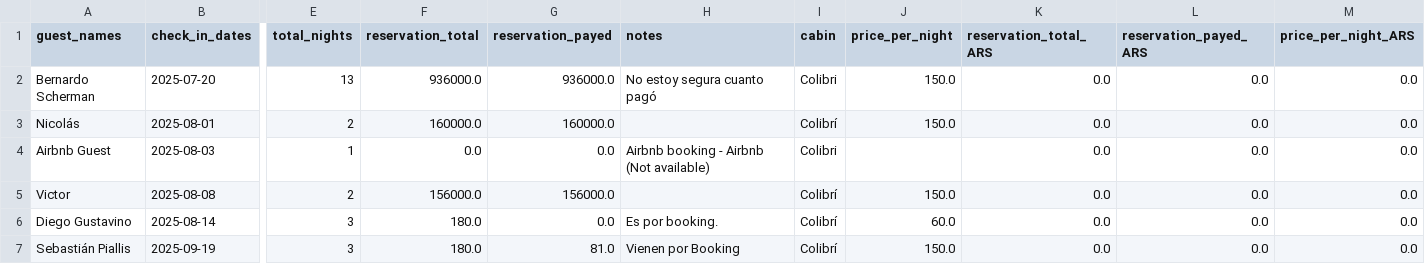
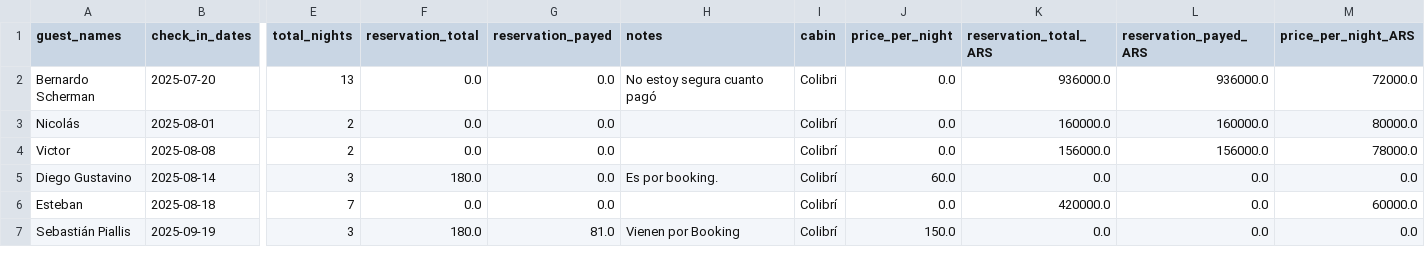
Before and after one commit to javivera/calendarioBot, a CSV file: reservations.csv, drawn as a sheet; only a part is shown, gaps mark what is left out; removed rows and columns are numbered as before the commit, all else as after; rows hold the shown columns only; the diff names each change by its address in the sheet, - before the commit and + after, or states it on an @@ line.

Commit message:
modified reservation zone

```diff
--- a/reservations.csv
+++ b/reservations.csv
-F2 (reservation_total): 936000.0
+F2 (reservation_total): 0.0
-G2 (reservation_payed): 936000.0
+G2 (reservation_payed): 0.0
-J2:J3 (price_per_night): 150.0
+J2:J3 (price_per_night): 0.0
-K2 (reservation_total_ARS): 0.0
+K2 (reservation_total_ARS): 936000.0
-L2 (reservation_payed_ARS): 0.0
+L2 (reservation_payed_ARS): 936000.0
-M2 (price_per_night_ARS): 0.0
+M2 (price_per_night_ARS): 72000.0
-F3 (reservation_total): 160000.0
+F3 (reservation_total): 0.0
-G3 (reservation_payed): 160000.0
+G3 (reservation_payed): 0.0
-K3 (reservation_total_ARS): 0.0
+K3 (reservation_total_ARS): 160000.0
-L3 (reservation_payed_ARS): 0.0
+L3 (reservation_payed_ARS): 160000.0
-M3 (price_per_night_ARS): 0.0
+M3 (price_per_night_ARS): 80000.0
-row 4: Airbnb Guest | 2025-08-03 | 1 | 0.0 | 0.0 | Airbnb booking - Airbnb (Not available) | Colibri |  | 0.0 | 0.0 | 0.0
-F4 (reservation_total): 156000.0
+F4 (reservation_total): 0.0
-G4 (reservation_payed): 156000.0
+G4 (reservation_payed): 0.0
-J4 (price_per_night): 150.0
+J4 (price_per_night): 0.0
-K4 (reservation_total_ARS): 0.0
+K4 (reservation_total_ARS): 156000.0
-L4 (reservation_payed_ARS): 0.0
+L4 (reservation_payed_ARS): 156000.0
-M4 (price_per_night_ARS): 0.0
+M4 (price_per_night_ARS): 78000.0
+row 6: Esteban | 2025-08-18 | 7 | 0.0 | 0.0 |  | Colibrí | 0.0 | 420000.0 | 0.0 | 60000.0
```
Also changed, not shown: 7 other files.
